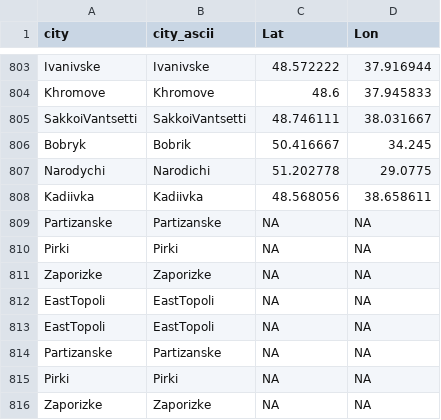
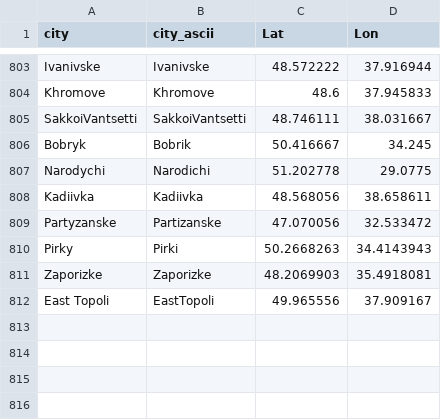
Before and after one commit to vi-enne/controlCitiesUkraine, a CSV file: ukraineCities.csv, drawn as a sheet; only a part is shown, gaps mark what is left out.

Commit message:
Update ukraineCities.csv

```diff
--- a/ukraineCities.csv
+++ b/ukraineCities.csv
@@ -808,9 +808,5 @@
 "Kadiivka","Kadiivka",48.568056,38.658611
-"Partizanske","Partizanske",NA,NA
-"Pirki","Pirki",NA,NA
-"Zaporizke","Zaporizke",NA,NA
-"EastTopoli","EastTopoli",NA,NA
-"EastTopoli","EastTopoli",NA,NA
-"Partizanske","Partizanske",NA,NA
-"Pirki","Pirki",NA,NA
-"Zaporizke","Zaporizke",NA,NA
+"Partyzanske","Partizanske",47.070056,32.533472
+"Pirky","Pirki",50.2668263,34.4143943
+"Zaporizke","Zaporizke",48.2069903,35.4918081
+"East Topoli","EastTopoli",49.965556,37.909167
```
